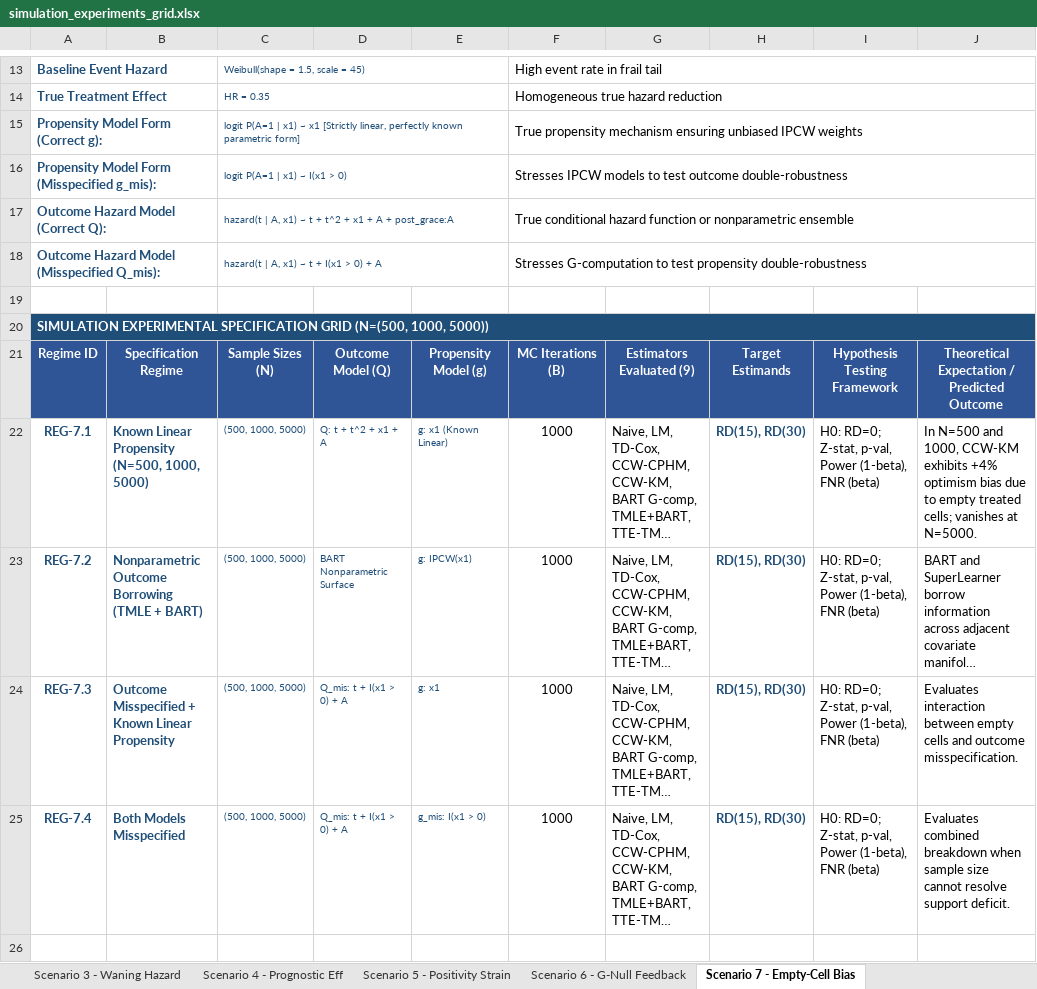
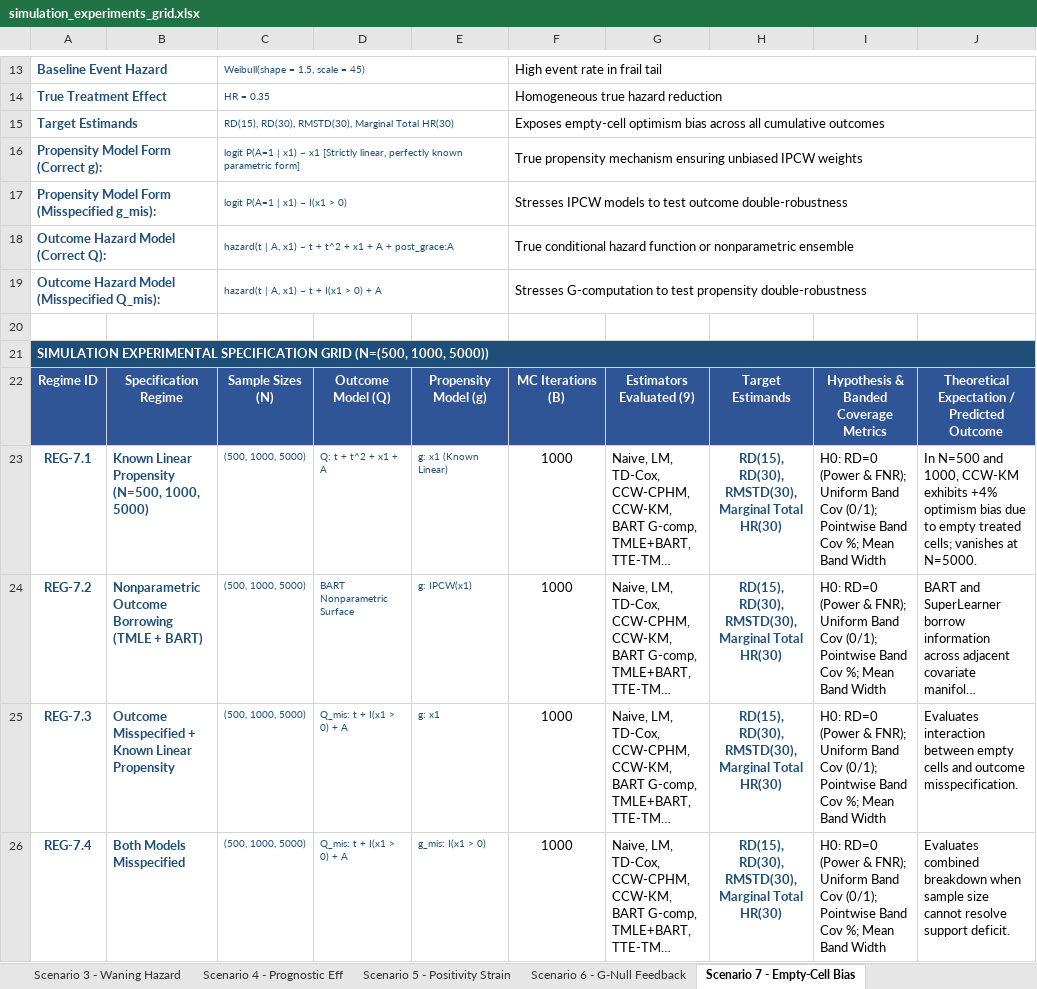
Before and after one commit to twj8CDC/tmle_tte, an Excel workbook: sim/simulation_experiments_grid.xlsx, sheet Scenario 7 - Empty-Cell Bias, drawn as a sheet; only a part is shown, gaps mark what is left out; long unchanged cells end in …; values as stored, in another font and other column widths than the file's, no borders; addresses are those after the commit; the diff names each change by its address in the sheet, - before the commit and + after, or states it on an @@ line.

Commit message:
feat(sim): add Evaluation Metrics tab, RMSTD, Marginal Total HR, and banded coverage metrics to Excel grid

```diff
--- a/sim/simulation_experiments_grid.xlsx (sheet Scenario 7 - Empty-Cell Bias)
+++ b/sim/simulation_experiments_grid.xlsx (sheet Scenario 7 - Empty-Cell Bias)
+row 15: Target Estimands |  | RD(15), RD(30), RMSTD(30), Marginal Total HR(30) |  |  | Exposes empty-cell optimism bias across all cumulative outcomes
-I22: Hypothesis Testing Framework
+I22: Hypothesis & Banded Coverage Metrics
-H23:H26: RD(15), RD(30)
+H23:H26: RD(15), RD(30), RMSTD(30), Marginal Total HR(30)
-I23:I26: H0: RD=0; Z-stat, p-val, Power (1-beta), FNR (beta)
+I23:I26: H0: RD=0 (Power & FNR); Uniform Band Cov (0/1); Pointwise Band Cov %; Mean Band Width
```
Also changed, not shown: sheet Scenario 1 - Baseline ITB, sheet Scenario 8 - Survivor Collider, sheet Scenario 3 - Waning Hazard, sheet Scenario 5 - Positivity Strain, sheet Scenario 4 - Prognostic Eff, sheet Scenario 2 - Non-Linear DR, 2 more sheets, other sheet tabs, 1 other file.
